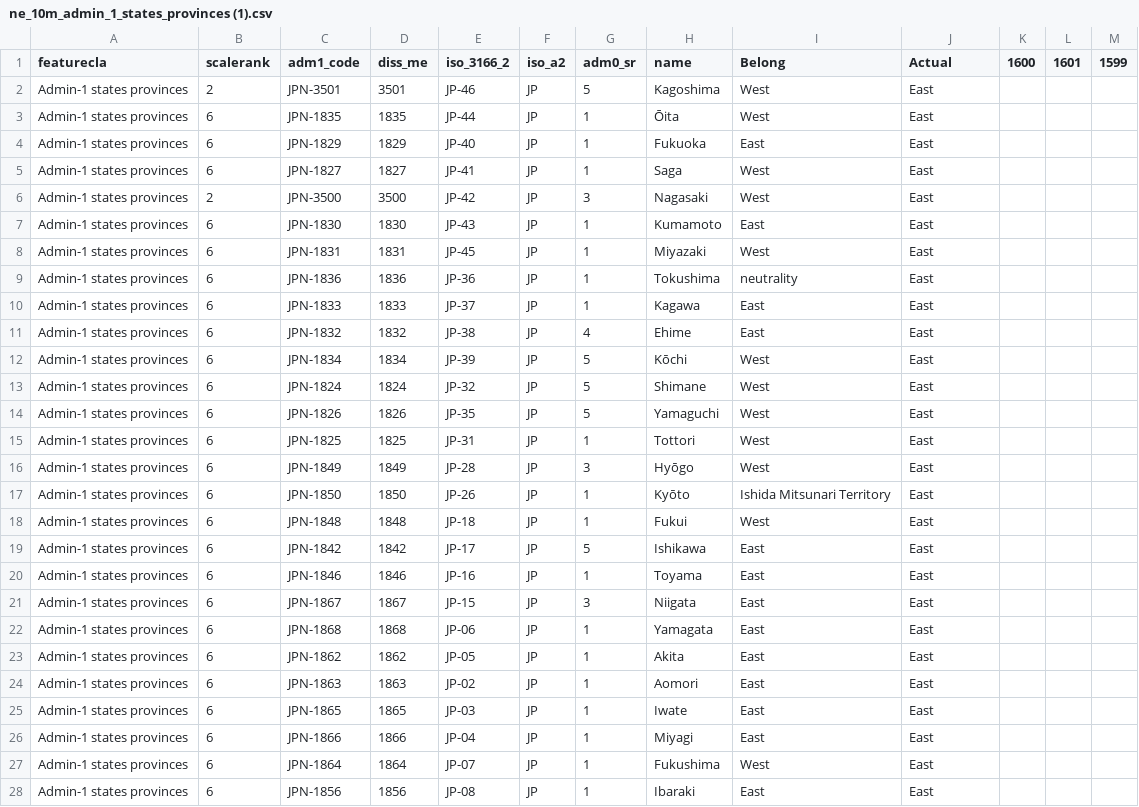
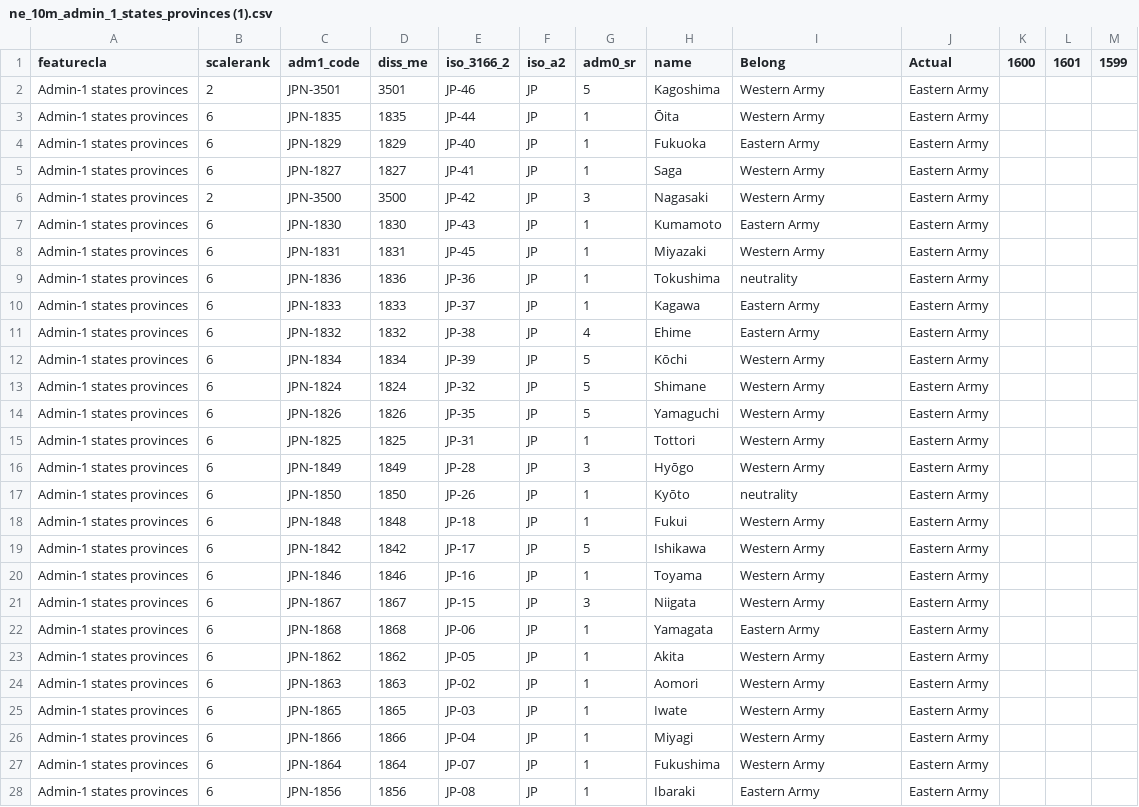
Before and after one commit to kche0169/FIT3179ForW10, a CSV file: W10/data/ne_10m_admin_1_states_provinces (1).csv, drawn as a sheet; only a part is shown; the diff covers the shown part only.

Commit message:
Add files via upload

```diff
--- a/W10/data/ne_10m_admin_1_states_provinces (1).csv
+++ b/W10/data/ne_10m_admin_1_states_provinces (1).csv
@@ -1,28 +1,28 @@
 featurecla,scalerank,adm1_code,diss_me,iso_3166_2,iso_a2,adm0_sr,name,Belong,Actual,1600,1601,1599
-Admin-1 states provinces,2,JPN-3501,3501,JP-46,JP,5,Kagoshima,West,East,,,
-Admin-1 states provinces,6,JPN-1835,1835,JP-44,JP,1,Ōita,West,East,,,
-Admin-1 states provinces,6,JPN-1829,1829,JP-40,JP,1,Fukuoka,East,East,,,
-Admin-1 states provinces,6,JPN-1827,1827,JP-41,JP,1,Saga,West,East,,,
-Admin-1 states provinces,2,JPN-3500,3500,JP-42,JP,3,Nagasaki,West,East,,,
-Admin-1 states provinces,6,JPN-1830,1830,JP-43,JP,1,Kumamoto,East,East,,,
-Admin-1 states provinces,6,JPN-1831,1831,JP-45,JP,1,Miyazaki,West,East,,,
-Admin-1 states provinces,6,JPN-1836,1836,JP-36,JP,1,Tokushima,neutrality,East,,,
-Admin-1 states provinces,6,JPN-1833,1833,JP-37,JP,1,Kagawa,East,East,,,
-Admin-1 states provinces,6,JPN-1832,1832,JP-38,JP,4,Ehime,East,East,,,
-Admin-1 states provinces,6,JPN-1834,1834,JP-39,JP,5,Kōchi,West,East,,,
-Admin-1 states provinces,6,JPN-1824,1824,JP-32,JP,5,Shimane,West,East,,,
-Admin-1 states provinces,6,JPN-1826,1826,JP-35,JP,5,Yamaguchi,West,East,,,
-Admin-1 states provinces,6,JPN-1825,1825,JP-31,JP,1,Tottori,West,East,,,
-Admin-1 states provinces,6,JPN-1849,1849,JP-28,JP,3,Hyōgo,West,East,,,
-Admin-1 states provinces,6,JPN-1850,1850,JP-26,JP,1,Kyōto,Ishida Mitsunari Territory,East,,,
-Admin-1 states provinces,6,JPN-1848,1848,JP-18,JP,1,Fukui,West,East,,,
-Admin-1 states provinces,6,JPN-1842,1842,JP-17,JP,5,Ishikawa,East,East,,,
-Admin-1 states provinces,6,JPN-1846,1846,JP-16,JP,1,Toyama,East,East,,,
-Admin-1 states provinces,6,JPN-1867,1867,JP-15,JP,3,Niigata,East,East,,,
-Admin-1 states provinces,6,JPN-1868,1868,JP-06,JP,1,Yamagata,East,East,,,
-Admin-1 states provinces,6,JPN-1862,1862,JP-05,JP,1,Akita,East,East,,,
-Admin-1 states provinces,6,JPN-1863,1863,JP-02,JP,1,Aomori,East,East,,,
-Admin-1 states provinces,6,JPN-1865,1865,JP-03,JP,1,Iwate,East,East,,,
-Admin-1 states provinces,6,JPN-1866,1866,JP-04,JP,1,Miyagi,East,East,,,
-Admin-1 states provinces,6,JPN-1864,1864,JP-07,JP,1,Fukushima,West,East,,,
-Admin-1 states provinces,6,JPN-1856,1856,JP-08,JP,1,Ibaraki,East,East,,,
+Admin-1 states provinces,2,JPN-3501,3501,JP-46,JP,5,Kagoshima,Western Army,Eastern Army,,,
+Admin-1 states provinces,6,JPN-1835,1835,JP-44,JP,1,Ōita,Western Army,Eastern Army,,,
+Admin-1 states provinces,6,JPN-1829,1829,JP-40,JP,1,Fukuoka,Eastern Army,Eastern Army,,,
+Admin-1 states provinces,6,JPN-1827,1827,JP-41,JP,1,Saga,Western Army,Eastern Army,,,
+Admin-1 states provinces,2,JPN-3500,3500,JP-42,JP,3,Nagasaki,Western Army,Eastern Army,,,
+Admin-1 states provinces,6,JPN-1830,1830,JP-43,JP,1,Kumamoto,Eastern Army,Eastern Army,,,
+Admin-1 states provinces,6,JPN-1831,1831,JP-45,JP,1,Miyazaki,Western Army,Eastern Army,,,
+Admin-1 states provinces,6,JPN-1836,1836,JP-36,JP,1,Tokushima,neutrality,Eastern Army,,,
+Admin-1 states provinces,6,JPN-1833,1833,JP-37,JP,1,Kagawa,Eastern Army,Eastern Army,,,
+Admin-1 states provinces,6,JPN-1832,1832,JP-38,JP,4,Ehime,Eastern Army,Eastern Army,,,
+Admin-1 states provinces,6,JPN-1834,1834,JP-39,JP,5,Kōchi,Western Army,Eastern Army,,,
+Admin-1 states provinces,6,JPN-1824,1824,JP-32,JP,5,Shimane,Western Army,Eastern Army,,,
+Admin-1 states provinces,6,JPN-1826,1826,JP-35,JP,5,Yamaguchi,Western Army,Eastern Army,,,
+Admin-1 states provinces,6,JPN-1825,1825,JP-31,JP,1,Tottori,Western Army,Eastern Army,,,
+Admin-1 states provinces,6,JPN-1849,1849,JP-28,JP,3,Hyōgo,Western Army,Eastern Army,,,
+Admin-1 states provinces,6,JPN-1850,1850,JP-26,JP,1,Kyōto,neutrality,Eastern Army,,,
+Admin-1 states provinces,6,JPN-1848,1848,JP-18,JP,1,Fukui,Western Army,Eastern Army,,,
+Admin-1 states provinces,6,JPN-1842,1842,JP-17,JP,5,Ishikawa,Western Army,Eastern Army,,,
+Admin-1 states provinces,6,JPN-1846,1846,JP-16,JP,1,Toyama,Western Army,Eastern Army,,,
+Admin-1 states provinces,6,JPN-1867,1867,JP-15,JP,3,Niigata,Western Army,Eastern Army,,,
+Admin-1 states provinces,6,JPN-1868,1868,JP-06,JP,1,Yamagata,Eastern Army,Eastern Army,,,
+Admin-1 states provinces,6,JPN-1862,1862,JP-05,JP,1,Akita,Western Army,Eastern Army,,,
+Admin-1 states provinces,6,JPN-1863,1863,JP-02,JP,1,Aomori,Western Army,Eastern Army,,,
+Admin-1 states provinces,6,JPN-1865,1865,JP-03,JP,1,Iwate,Western Army,Eastern Army,,,
+Admin-1 states provinces,6,JPN-1866,1866,JP-04,JP,1,Miyagi,Western Army,Eastern Army,,,
+Admin-1 states provinces,6,JPN-1864,1864,JP-07,JP,1,Fukushima,Western Army,Eastern Army,,,
+Admin-1 states provinces,6,JPN-1856,1856,JP-08,JP,1,Ibaraki,Eastern Army,Eastern Army,,,
```
Also changed, not shown: 35 edited cells elsewhere in this file.
